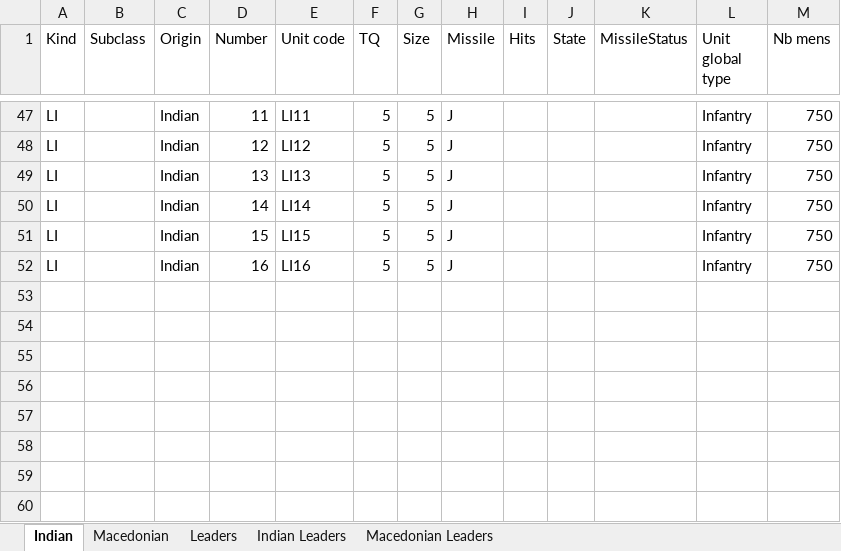
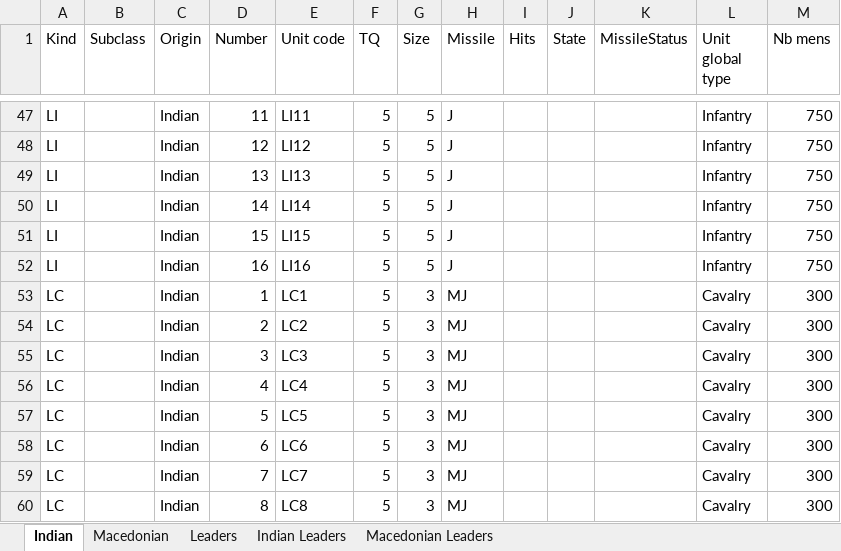
Before and after one commit to LeMegiste/gboh-companion, an Excel workbook: battles/Hydaspes/Hydaspes.xlsx, sheet Indian, drawn as a sheet; only a part is shown, gaps mark what is left out; values as stored, in another font and other column widths than the file's, no borders; the diff names each change by its address in the sheet, - before the commit and + after, or states it on an @@ line.

```diff
--- a/battles/Hydaspes/Hydaspes.xlsx (sheet Indian)
+++ b/battles/Hydaspes/Hydaspes.xlsx (sheet Indian)
+row 53: LC |  | Indian | 1 | LC1 | 5 | 3 | MJ |  |  |  | Cavalry | 300
+row 54: LC |  | Indian | 2 | LC2 | 5 | 3 | MJ |  |  |  | Cavalry | 300
+row 55: LC |  | Indian | 3 | LC3 | 5 | 3 | MJ |  |  |  | Cavalry | 300
+row 56: LC |  | Indian | 4 | LC4 | 5 | 3 | MJ |  |  |  | Cavalry | 300
+row 57: LC |  | Indian | 5 | LC5 | 5 | 3 | MJ |  |  |  | Cavalry | 300
+row 58: LC |  | Indian | 6 | LC6 | 5 | 3 | MJ |  |  |  | Cavalry | 300
+row 59: LC |  | Indian | 7 | LC7 | 5 | 3 | MJ |  |  |  | Cavalry | 300
+row 60: LC |  | Indian | 8 | LC8 | 5 | 3 | MJ |  |  |  | Cavalry | 300
```
Also changed, not shown: sheet Macedonian, 9 other files.
